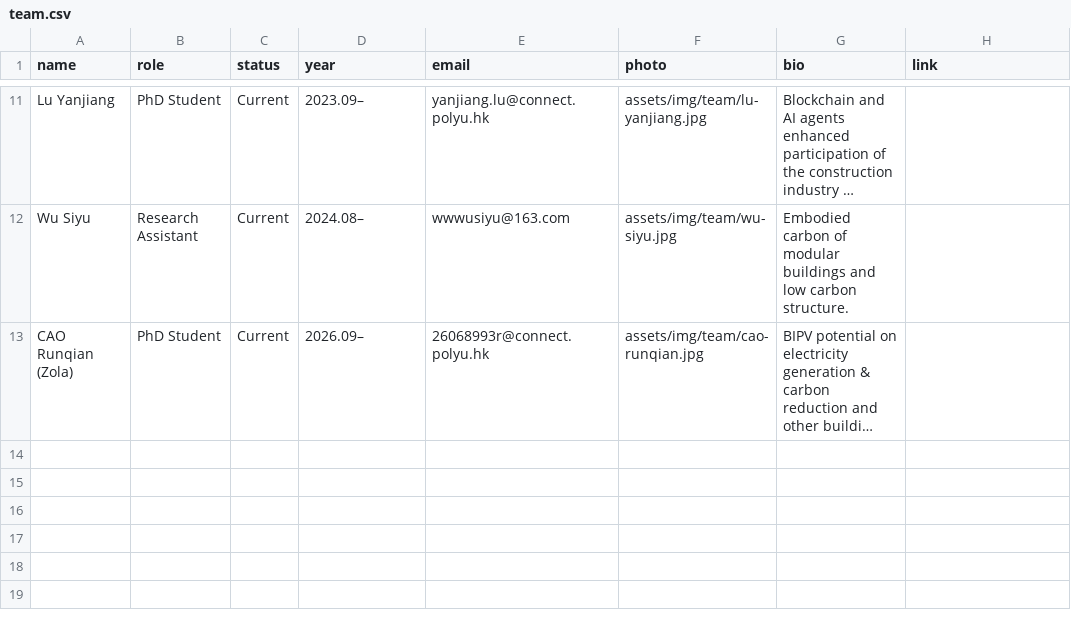
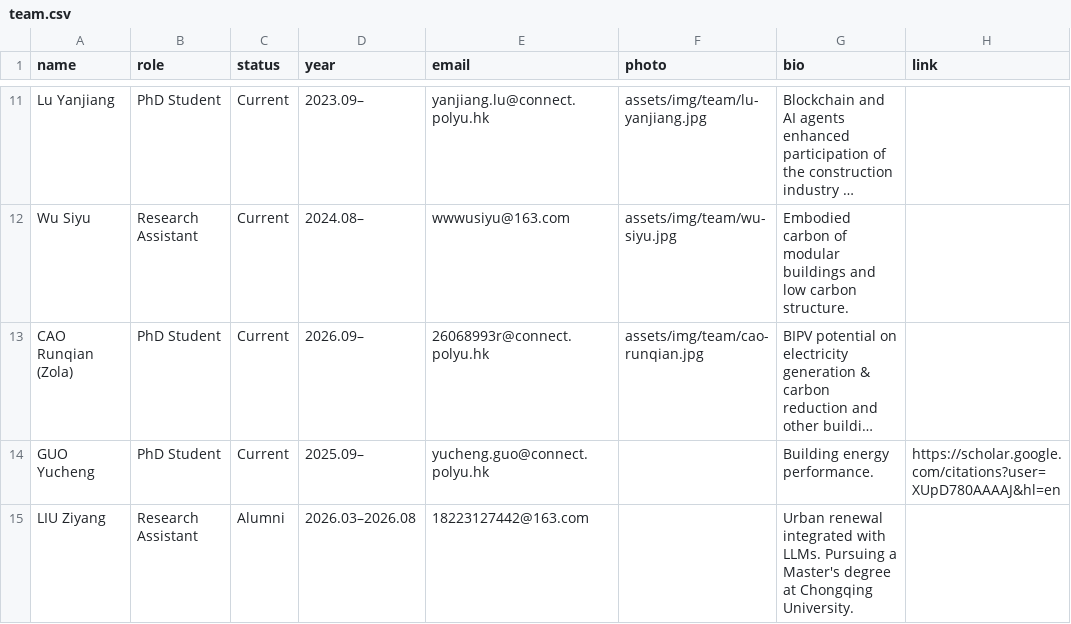
Before and after one commit to EricXue92/teng-web, a CSV file: data/team.csv, drawn as a sheet; only a part is shown, gaps mark what is left out; long unchanged cells end in …; the diff names each change by its address in the sheet, - before the commit and + after, or states it on an @@ line.

```diff
--- a/data/team.csv
+++ b/data/team.csv
+row 14: GUO Yucheng | PhD Student | Current | 2025.09– | yucheng.guo@connect.polyu.hk |  | Building energy performance. | https://scholar.google.com/citations?user=XUpD780AAAAJ&hl=en
+row 15: LIU Ziyang | Research Assistant | Alumni | 2026.03–2026.08 | 18223127442@163.com |  | Urban renewal integrated with LLMs. Pursuing a Master's degree at Chongqing University.
```
